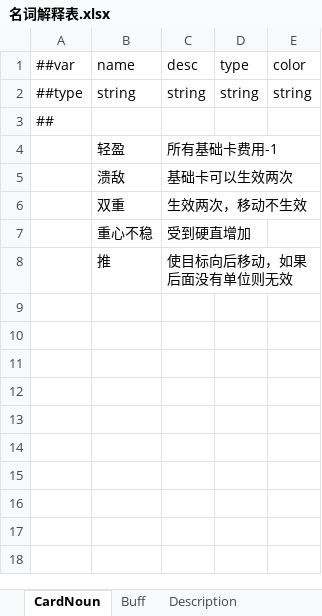
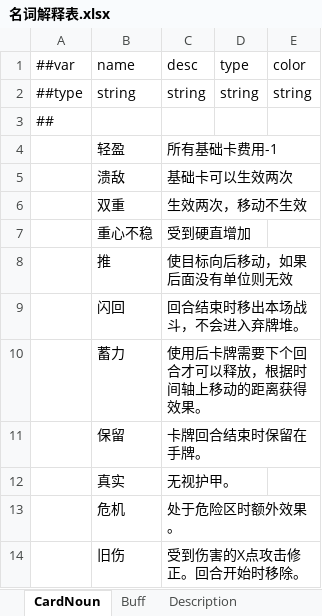
Before and after one commit to Jinp-He/Draconia, an Excel workbook: My project/Luban/Config/Datas/名词解释表.xlsx, sheet CardNoun, drawn as a sheet; values as stored, in another font and other column widths than the file's, no borders; the diff names each change by its address in the sheet, - before the commit and + after, or states it on an @@ line.

Commit message:
Update 名词解释表.xlsx

```diff
--- a/My project/Luban/Config/Datas/名词解释表.xlsx (sheet CardNoun)
+++ b/My project/Luban/Config/Datas/名词解释表.xlsx (sheet CardNoun)
+row 9:  | 闪回 | 回合结束时移出本场战斗，不会进入弃牌堆。
+row 10:  | 蓄力 | 使用后卡牌需要下个回合才可以释放，根据时间轴上移动的距离获得效果。
+row 11:  | 保留 | 卡牌回合结束时保留在手牌。
+row 12:  | 真实 | 无视护甲。
+row 13:  | 危机 | 处于危险区时额外效果。
+row 14:  | 旧伤 | 受到伤害的X点攻击修正。回合开始时移除。
```
